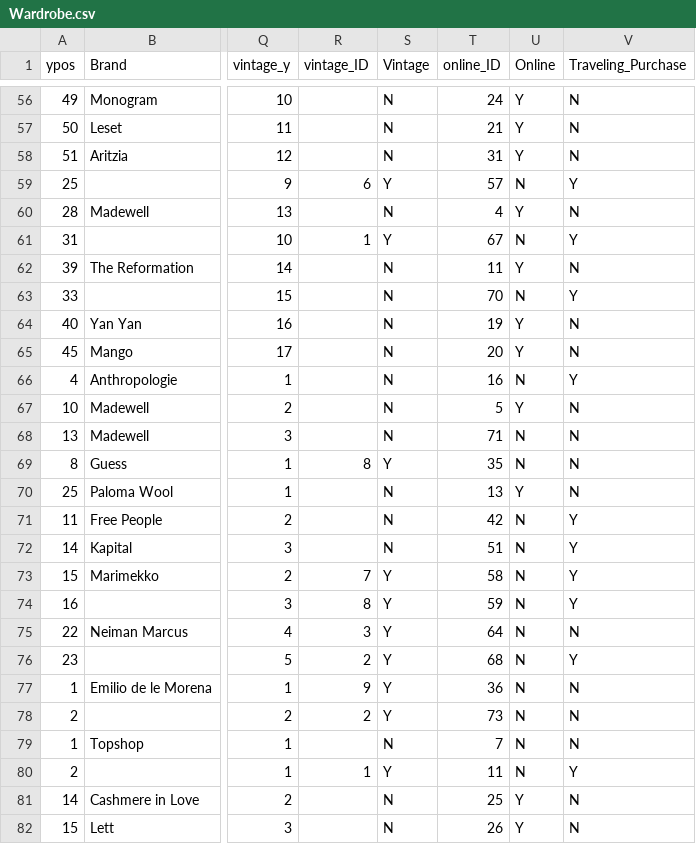
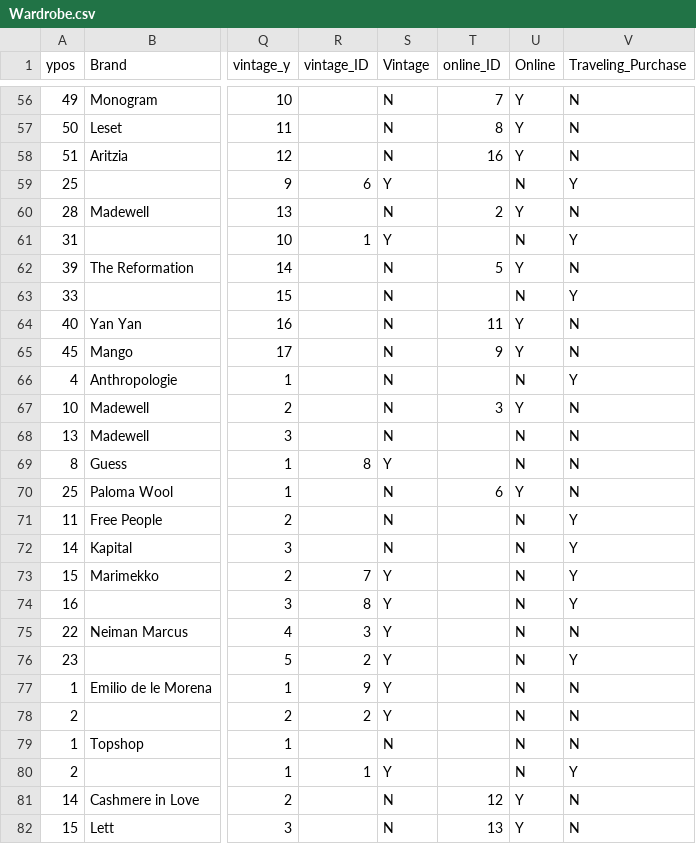
Before and after one commit to leahwelch/leahwelch.github.io, a CSV file: projects/wardrobe/data/Wardrobe.csv, drawn as a sheet; only a part is shown, gaps mark what is left out; the diff covers the shown part only; the diff names each change by its address in the sheet, - before the commit and + after, or states it on an @@ line.

Commit message:
online bars sort of in

```diff
--- a/projects/wardrobe/data/Wardrobe.csv
+++ b/projects/wardrobe/data/Wardrobe.csv
-T56 (online_ID): 24
+T56 (online_ID): 7
-T57 (online_ID): 21
+T57 (online_ID): 8
-T58 (online_ID): 31
+T58 (online_ID): 16
-T59 (online_ID): 57
+T59 (online_ID): (empty)
-T60 (online_ID): 4
+T60 (online_ID): 2
-T61 (online_ID): 67
+T61 (online_ID): (empty)
-T62 (online_ID): 11
+T62 (online_ID): 5
-T63 (online_ID): 70
+T63 (online_ID): (empty)
-T64 (online_ID): 19
+T64 (online_ID): 11
-T65 (online_ID): 20
+T65 (online_ID): 9
-T66 (online_ID): 16
+T66 (online_ID): (empty)
-T67 (online_ID): 5
+T67 (online_ID): 3
-T68 (online_ID): 71
+T68 (online_ID): (empty)
-T69 (online_ID): 35
+T69 (online_ID): (empty)
-T70 (online_ID): 13
+T70 (online_ID): 6
-T71 (online_ID): 42
+T71 (online_ID): (empty)
-T72 (online_ID): 51
+T72 (online_ID): (empty)
-T73 (online_ID): 58
+T73 (online_ID): (empty)
-T74 (online_ID): 59
+T74 (online_ID): (empty)
-T75 (online_ID): 64
+T75 (online_ID): (empty)
-T76 (online_ID): 68
+T76 (online_ID): (empty)
-T77 (online_ID): 36
+T77 (online_ID): (empty)
-T78 (online_ID): 73
+T78 (online_ID): (empty)
-T79 (online_ID): 7
+T79 (online_ID): (empty)
-T80 (online_ID): 11
+T80 (online_ID): (empty)
-T81 (online_ID): 25
+T81 (online_ID): 12
-T82 (online_ID): 26
+T82 (online_ID): 13
```
Also changed, not shown: 79 edited cells elsewhere in this file, 1 other file.
